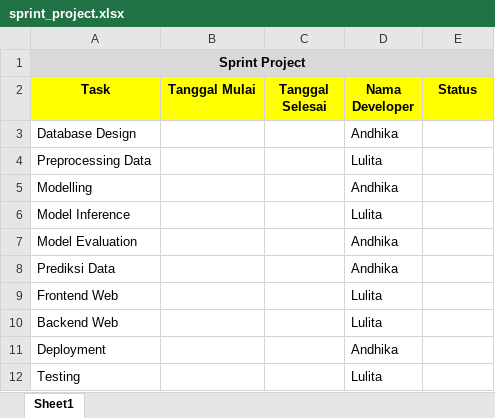
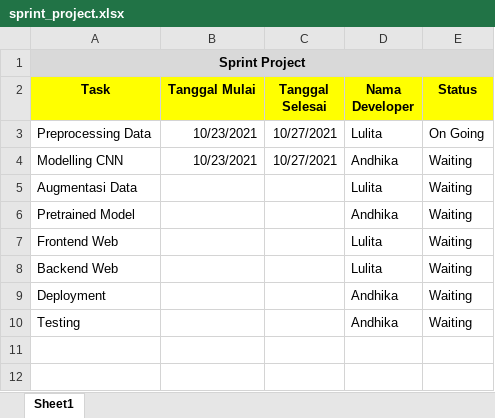
Before and after one commit to litawandani/TugasPratikumML_234-244, an Excel workbook: sprint_project.xlsx, sheet Sheet1, drawn as a sheet; values as stored, in another font and other column widths than the file's, no borders; removed rows and columns are numbered as before the commit, all else as after; the diff names each change by its address in the sheet, - before the commit and + after, or states it on an @@ line.

Commit message:
Revisi Sprint Project

```diff
--- a/sprint_project.xlsx (sheet Sheet1)
+++ b/sprint_project.xlsx (sheet Sheet1)
-row 3: Database Design |  |  | Andhika
-B3 (Tanggal Mulai): (empty)
+B3 (Tanggal Mulai): 10/23/2021
-C3 (Tanggal Selesai): (empty)
+C3 (Tanggal Selesai): 10/27/2021
-E3 (Status): (empty)
+E3 (Status): On Going
-row 5: Modelling |  |  | Andhika
-row 6: Model Inference |  |  | Lulita
-row 7: Model Evaluation |  |  | Andhika
-row 8: Prediksi Data |  |  | Andhika
+row 4: Modelling CNN | 10/23/2021 | 10/27/2021 | Andhika | Waiting
+row 5: Augmentasi Data |  |  | Lulita | Waiting
+row 6: Pretrained Model |  |  | Andhika | Waiting
-E7:E10 (Status): (empty)
+E7:E10 (Status): Waiting
-D10 (Nama Developer): Lulita
+D10 (Nama Developer): Andhika
```
